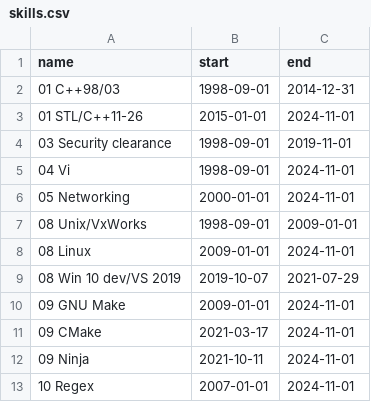
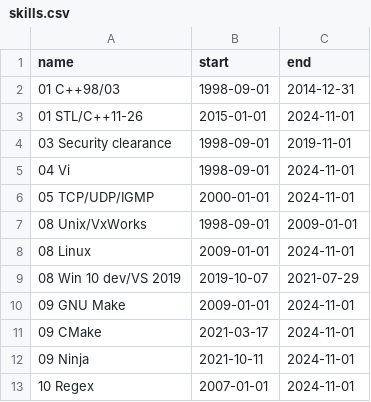
Before and after one commit to deanturpin/skills, a CSV file: skills.csv, drawn as a sheet; only a part is shown.

Commit message:
protocols

```diff
--- a/skills.csv
+++ b/skills.csv
@@ -5,3 +5,3 @@ name,start,end
 04 Vi,1998-09-01,2024-11-01
-05 Networking,2000-01-01,2024-11-01
+05 TCP/UDP/IGMP,2000-01-01,2024-11-01
 08 Unix/VxWorks,1998-09-01,2009-01-01
```
